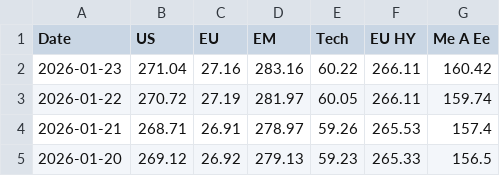
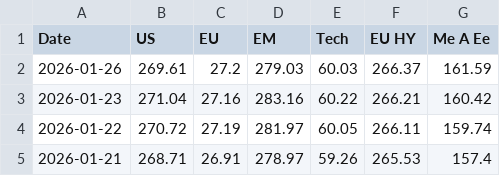
Before and after one commit to donutseater97/Sbronze, a CSV file: historical_data.csv, drawn as a sheet; only a part is shown; the shorter side is filled out with more unchanged rows.

```diff
--- a/historical_data.csv
+++ b/historical_data.csv
@@ -1,3 +1,4 @@
 Date,US,EU,EM,Tech,EU HY,Me A Ee
-2026-01-23,271.04,27.16,283.16,60.22,266.11,160.42
+2026-01-26,269.61,27.2,279.03,60.03,266.37,161.59
+2026-01-23,271.04,27.16,283.16,60.22,266.21,160.42
 2026-01-22,270.72,27.19,281.97,60.05,266.11,159.74
```
